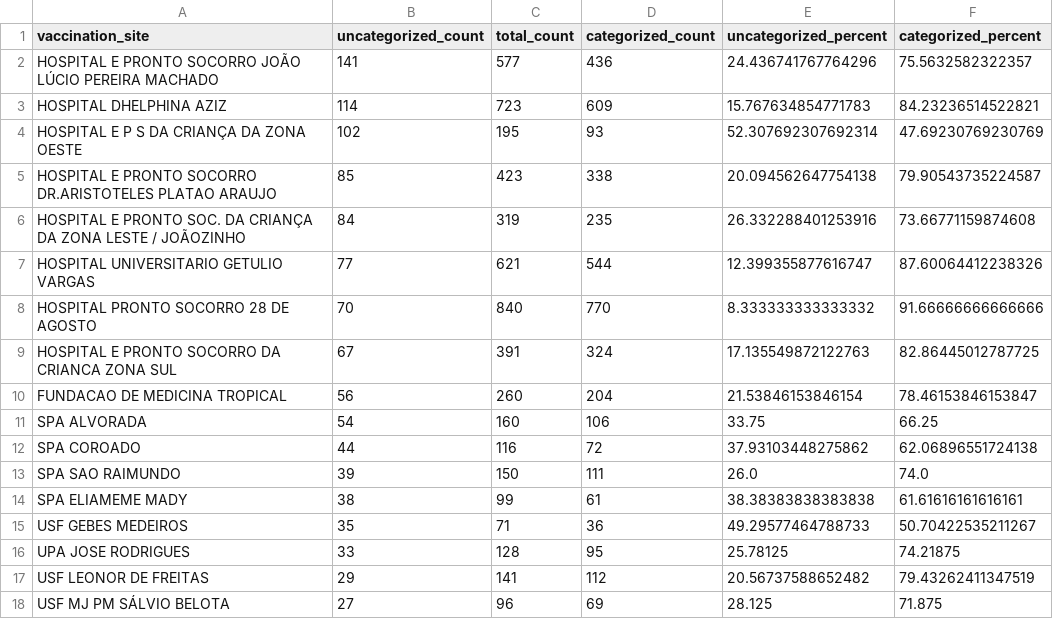
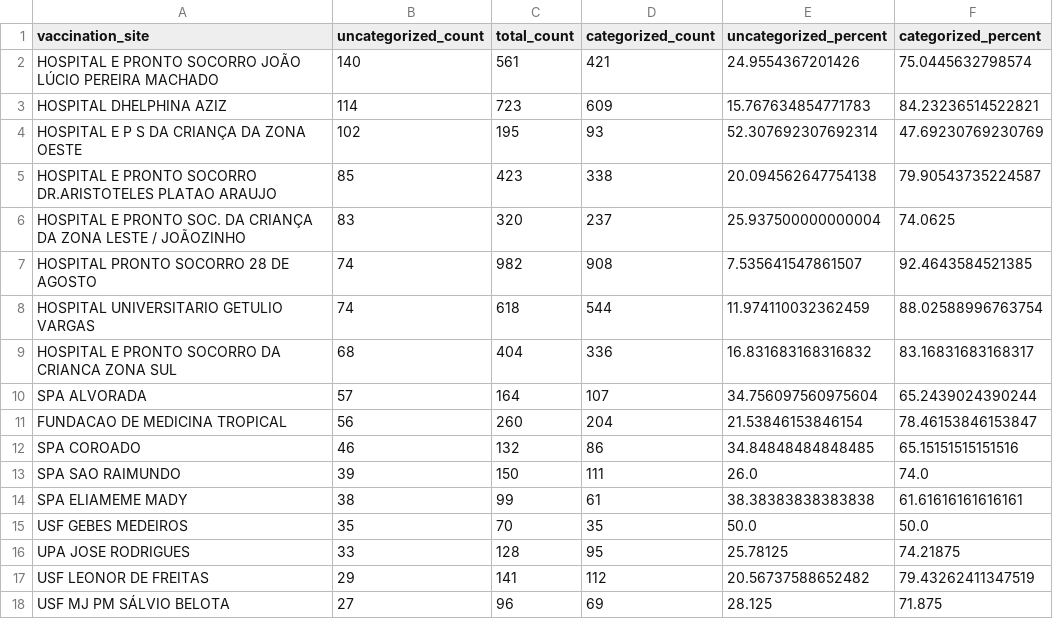
Before and after one commit to CodeForManaus/vacina-manaus, a CSV file: db/uncategorized_service_group_by_vaccination_site_full_data.csv, drawn as a sheet; only a part is shown; the diff covers the shown part only.

```diff
--- a/db/uncategorized_service_group_by_vaccination_site_full_data.csv
+++ b/db/uncategorized_service_group_by_vaccination_site_full_data.csv
@@ -1,3 +1,3 @@
 vaccination_site,uncategorized_count,total_count,categorized_count,uncategorized_percent,categorized_percent
-HOSPITAL E PRONTO SOCORRO JOÃO LÚCIO PEREIRA MACHADO,141,577,436,24.436741767764296,75.5632582322357
+HOSPITAL E PRONTO SOCORRO JOÃO LÚCIO PEREIRA MACHADO,140,561,421,24.9554367201426,75.0445632798574
 HOSPITAL DHELPHINA AZIZ,114,723,609,15.767634854771783,84.23236514522821
@@ -5,12 +5,12 @@ HOSPITAL E P S DA CRIANÇA DA ZONA OESTE,102,195,93,52.307692307692314,47.692307
 HOSPITAL E PRONTO SOCORRO DR.ARISTOTELES PLATAO ARAUJO,85,423,338,20.094562647754138,79.90543735224587
-HOSPITAL E PRONTO SOC. DA CRIANÇA DA ZONA LESTE / JOÃOZINHO,84,319,235,26.332288401253916,73.66771159874608
-HOSPITAL UNIVERSITARIO GETULIO VARGAS,77,621,544,12.399355877616747,87.60064412238326
-HOSPITAL PRONTO SOCORRO 28 DE AGOSTO,70,840,770,8.333333333333332,91.66666666666666
-HOSPITAL E PRONTO SOCORRO DA CRIANCA ZONA SUL,67,391,324,17.135549872122763,82.86445012787725
+HOSPITAL E PRONTO SOC. DA CRIANÇA DA ZONA LESTE / JOÃOZINHO,83,320,237,25.937500000000004,74.0625
+HOSPITAL PRONTO SOCORRO 28 DE AGOSTO,74,982,908,7.535641547861507,92.4643584521385
+HOSPITAL UNIVERSITARIO GETULIO VARGAS,74,618,544,11.974110032362459,88.02588996763754
+HOSPITAL E PRONTO SOCORRO DA CRIANCA ZONA SUL,68,404,336,16.831683168316832,83.16831683168317
+SPA ALVORADA,57,164,107,34.756097560975604,65.2439024390244
 FUNDACAO DE MEDICINA TROPICAL,56,260,204,21.53846153846154,78.46153846153847
-SPA ALVORADA,54,160,106,33.75,66.25
-SPA COROADO,44,116,72,37.93103448275862,62.06896551724138
+SPA COROADO,46,132,86,34.84848484848485,65.15151515151516
 SPA SAO RAIMUNDO,39,150,111,26.0,74.0
 SPA ELIAMEME MADY,38,99,61,38.38383838383838,61.61616161616161
-USF GEBES MEDEIROS,35,71,36,49.29577464788733,50.70422535211267
+USF GEBES MEDEIROS,35,70,35,50.0,50.0
 UPA JOSE RODRIGUES,33,128,95,25.78125,74.21875
```
Also changed, not shown: 8 added rows, 3 removed rows, 4 moved rows and 12 edited cells elsewhere in this file, db/priority_group_count.csv, db/service_group_count.csv, 11 other files.
